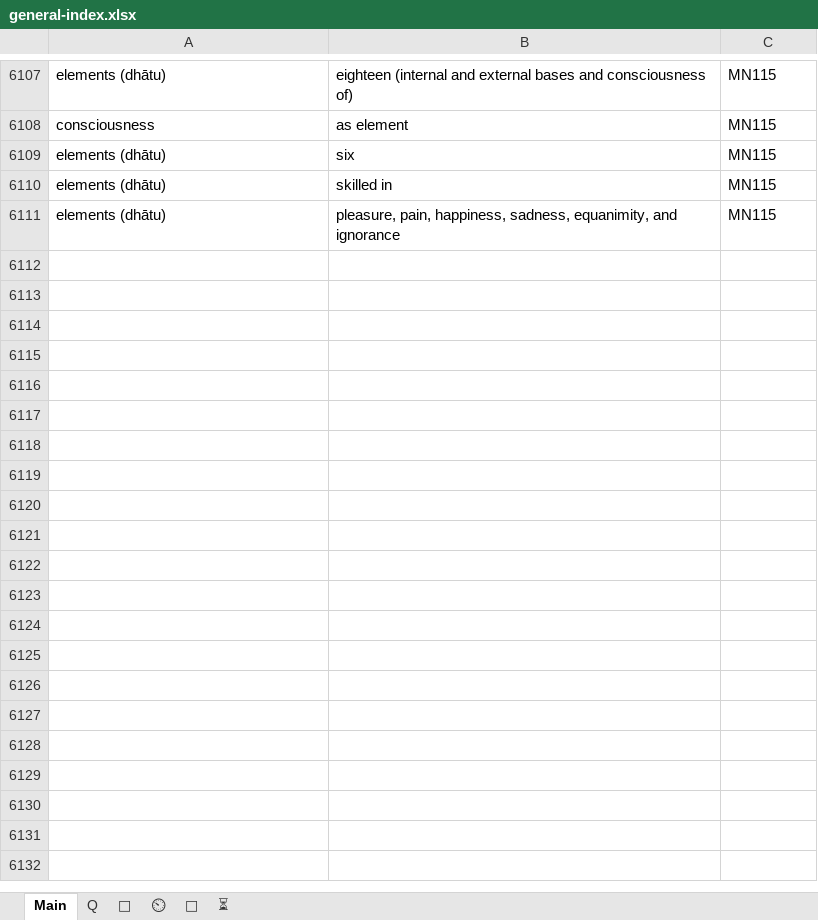
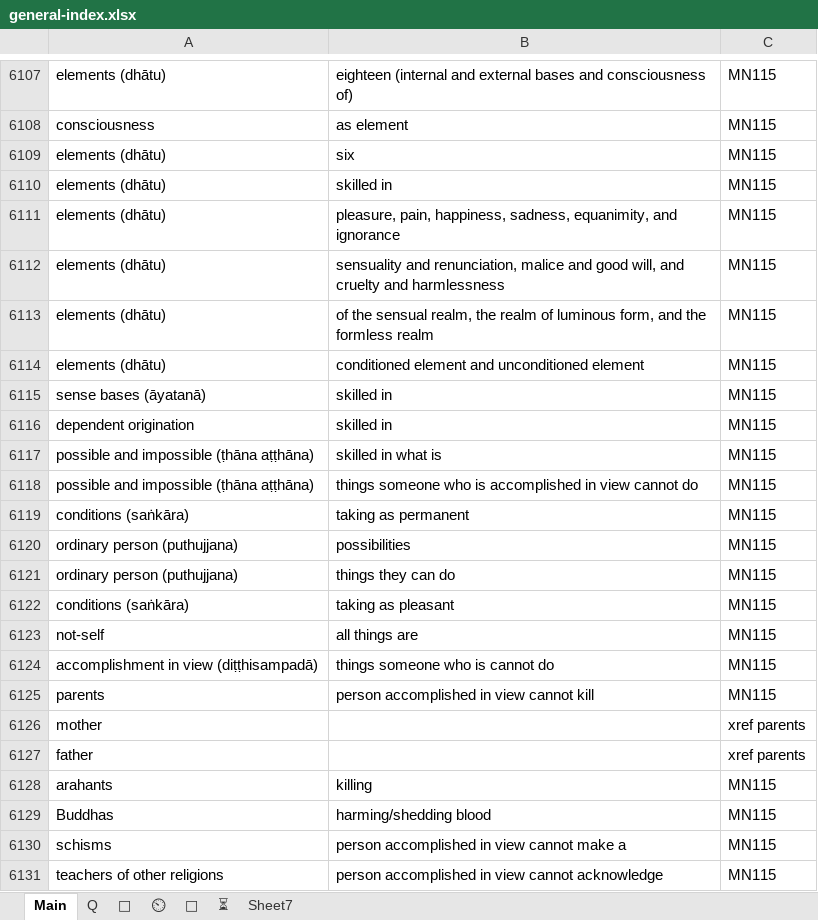
Before and after one commit to thesunshade/sutta-index, an Excel workbook: src/data/general-index.xlsx, sheet Main, drawn as a sheet; only a part is shown, gaps mark what is left out; values as stored, in another font and other column widths than the file's, no borders; the diff covers the shown part only; the diff names each change by its address in the sheet, - before the commit and + after, or states it on an @@ line.

```diff
--- a/src/data/general-index.xlsx (sheet Main)
+++ b/src/data/general-index.xlsx (sheet Main)
+sheet tab: Sheet7
+row 6112: elements (dhātu) | sensuality and renunciation, malice and good will, and cruelty and harmlessness | MN115
+row 6113: elements (dhātu) | of the sensual realm, the realm of luminous form, and the formless realm | MN115
+row 6114: elements (dhātu) | conditioned element and unconditioned element | MN115
+row 6115: sense bases (āyatanā) | skilled in | MN115
+row 6116: dependent origination | skilled in | MN115
+row 6117: possible and impossible (ṭhāna aṭṭhāna) | skilled in what is | MN115
+row 6118: possible and impossible (ṭhāna aṭṭhāna) | things someone who is accomplished in view cannot do | MN115
+row 6119: conditions (saṅkāra) | taking as permanent | MN115
+row 6120: ordinary person (puthujjana) | possibilities | MN115
+row 6121: ordinary person (puthujjana) | things they can do | MN115
+row 6122: conditions (saṅkāra) | taking as pleasant | MN115
+row 6123: not-self | all things are | MN115
+row 6124: accomplishment in view (diṭṭhisampadā) | things someone who is cannot do | MN115
+row 6125: parents | person accomplished in view cannot kill | MN115
+row 6126: mother |  | xref parents
+row 6127: father |  | xref parents
+row 6128: arahants | killing | MN115
+row 6129: Buddhas | harming/shedding blood | MN115
+row 6130: schisms | person accomplished in view cannot make a | MN115
+row 6131: teachers of other religions | person accomplished in view cannot acknowledge | MN115
```
Also changed, not shown: 77 added rows and 10 edited cells elsewhere in this sheet, sheet ⏲, sheet 🤔, 7 other files.
